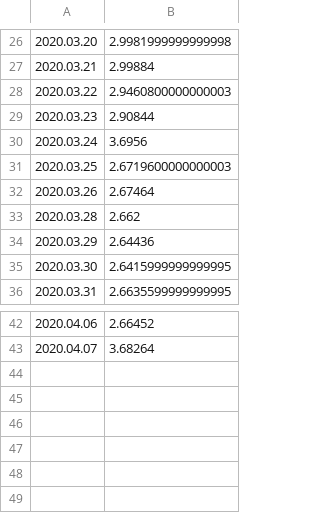
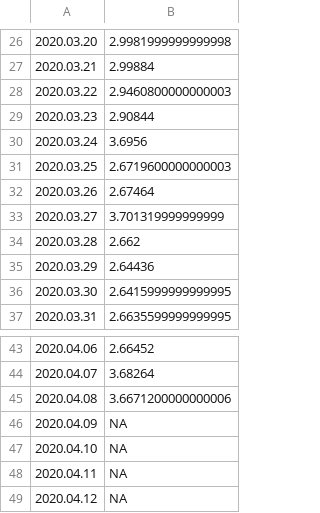
Before and after one commit to mozilla-mobile/fenix-nightly-perftest-results, a CSV file: al-results.csv, drawn as a sheet; only a part is shown, gaps mark what is left out.

```diff
--- a/al-results.csv
+++ b/al-results.csv
@@ -32,2 +32,3 @@
 2020.03.26, 2.67464
+2020.03.27, 3.701319999999999
 2020.03.28, 2.662
@@ -43 +44,6 @@
 2020.04.07, 3.68264
+2020.04.08, 3.6671200000000006
+2020.04.09, NA
+2020.04.10, NA
+2020.04.11, NA
+2020.04.12, NA
```
Also changed, not shown: ha-results.csv, hanoob-results.csv, 31 other files.
